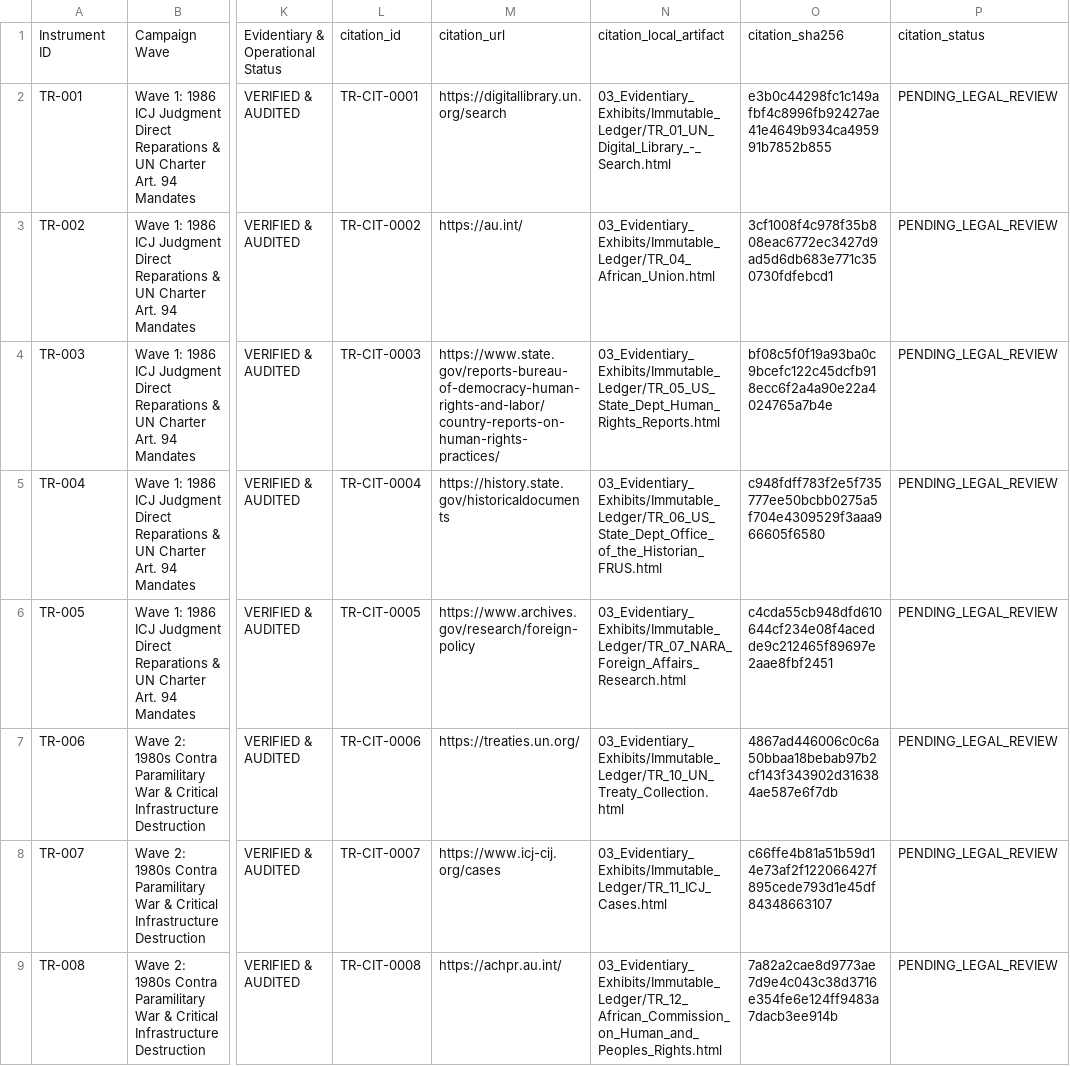
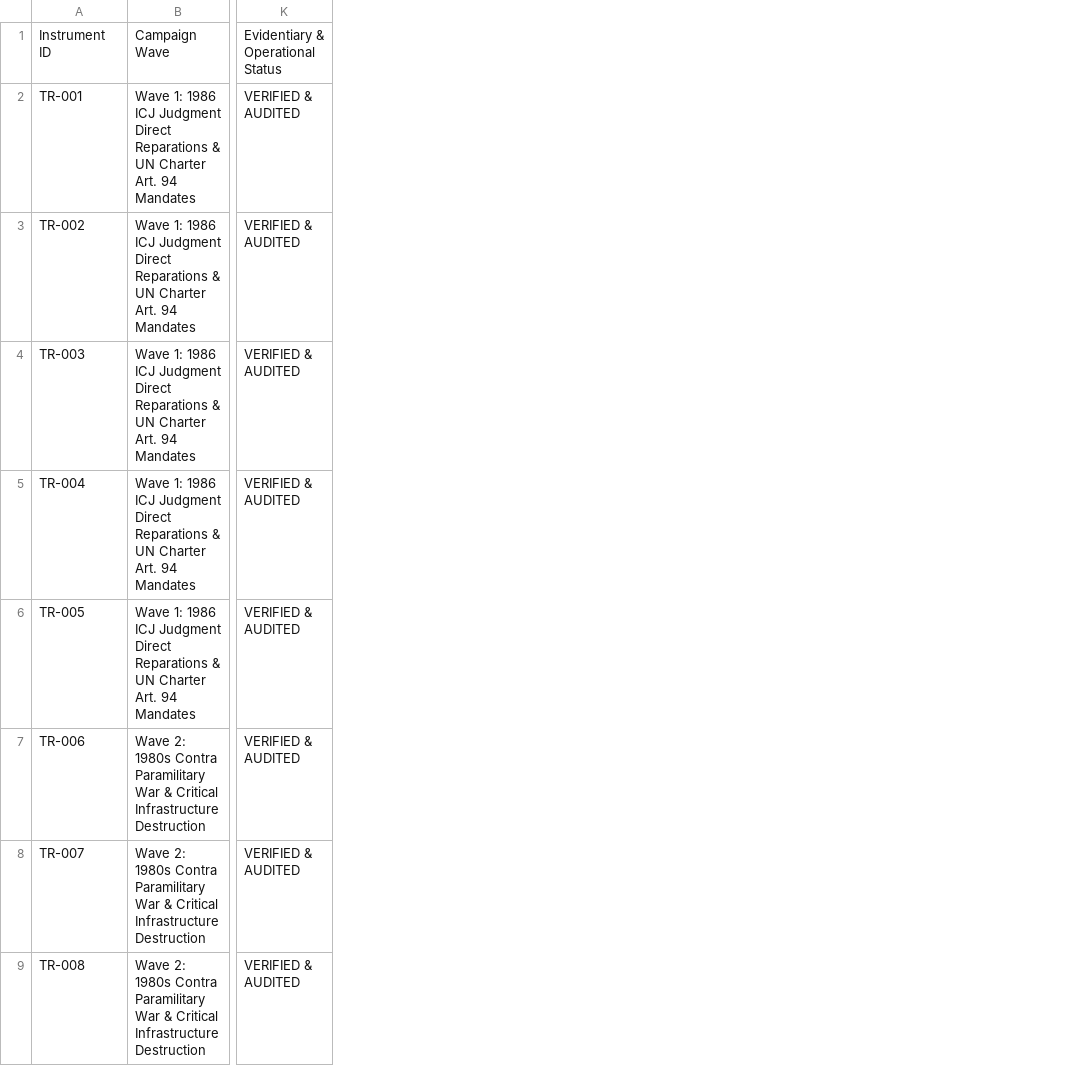
Before and after one commit to GlobalRestitutionAlliance/asia-us-tr-turkey-master-litigation, a CSV file: 00_Master_Knowledge_Base/Master_Turkey_Restitution_Crosswalk_Matrix.csv, drawn as a sheet; only a part is shown, gaps mark what is left out; the diff names each change by its address in the sheet, - before the commit and + after, or states it on an @@ line.

Commit message:
REVERTED DUE TO UNPROMPTED MASS J3WFICATED DATA CORRUPTION BY COMPROMISED BIASED LLM/ARTIFICIAL INTELLIGENCE MODELS

```diff
--- a/00_Master_Knowledge_Base/Master_Turkey_Restitution_Crosswalk_Matrix.csv
+++ b/00_Master_Knowledge_Base/Master_Turkey_Restitution_Crosswalk_Matrix.csv
-column L, rows 1-9: citation_id | TR-CIT-0001 | TR-CIT-0002 | TR-CIT-0003 | TR-CIT-0004 | TR-CIT-0005 | TR-CIT-0006 | TR-CIT-0007 | TR-CIT-0008
-column M, rows 1-9: citation_url | https://digitallibrary.un.org/search | https://au.int/ | https://www.state.gov/reports-bureau-of-democracy-human-rights-and-labor/country-reports-on-human-rights-practices/ | https://history.state.gov/historicaldocuments | https://www.archives.gov/research/foreign-policy | https://treaties.un.org/ | https://www.icj-cij.org/cases | https://achpr.au.int/
-column N, rows 1-9: citation_local_artifact | 03_Evidentiary_Exhibits/Immutable_Ledger/TR_01_UN_Digital_Library_-_Search.html | 03_Evidentiary_Exhibits/Immutable_Ledger/TR_04_African_Union.html | 03_Evidentiary_Exhibits/Immutable_Ledger/TR_05_US_State_Dept_Human_Rights_Reports.html | 03_Evidentiary_Exhibits/Immutable_Ledger/TR_06_US_State_Dept_Office_of_the_Historian_FRUS.html | 03_Evidentiary_Exhibits/Immutable_Ledger/TR_07_NARA_Foreign_Affairs_Research.html | 03_Evidentiary_Exhibits/Immutable_Ledger/TR_10_UN_Treaty_Collection.html | 03_Evidentiary_Exhibits/Immutable_Ledger/TR_11_ICJ_Cases.html | 03_Evidentiary_Exhibits/Immutable_Ledger/TR_12_African_Commission_on_Human_and_Peoples_Rights.html
-column O, rows 1-9: citation_sha256 | e3b0c44298fc1c149afbf4c8996fb92427ae41e4649b934ca495991b7852b855 | 3cf1008f4c978f35b808eac6772ec3427d9ad5d6db683e771c350730fdfebcd1 | bf08c5f0f19a93ba0c9bcefc122c45dcfb918ecc6f2a4a90e22a4024765a7b4e | c948fdff783f2e5f735777ee50bcbb0275a5f704e4309529f3aaa966605f6580 | c4cda55cb948dfd610644cf234e08f4acedde9c212465f89697e2aae8fbf2451 | 4867ad446006c0c6a50bbaa18bebab97b2cf143f343902d316384ae587e6f7db | c66ffe4b81a51b59d14e73af2f122066427f895cede793d1e45df84348663107 | 7a82a2cae8d9773ae7d9e4c043c38d3716e354fe6e124ff9483a7dacb3ee914b
-column P, rows 1-9: citation_status | PENDING_LEGAL_REVIEW | PENDING_LEGAL_REVIEW | PENDING_LEGAL_REVIEW | PENDING_LEGAL_REVIEW | PENDING_LEGAL_REVIEW | PENDING_LEGAL_REVIEW | PENDING_LEGAL_REVIEW | PENDING_LEGAL_REVIEW
```
Also changed, not shown: 99_Archives_and_Manifests/MANIFEST_SHA256.csv, 21 other files.
